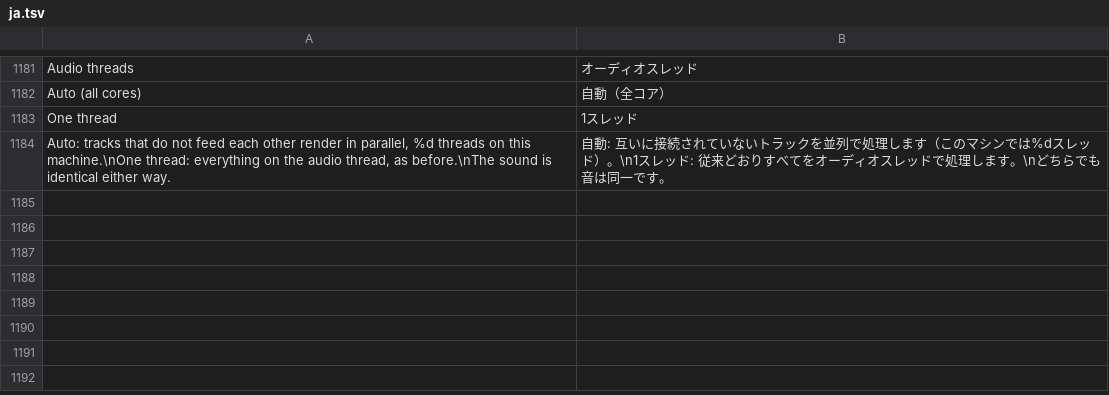
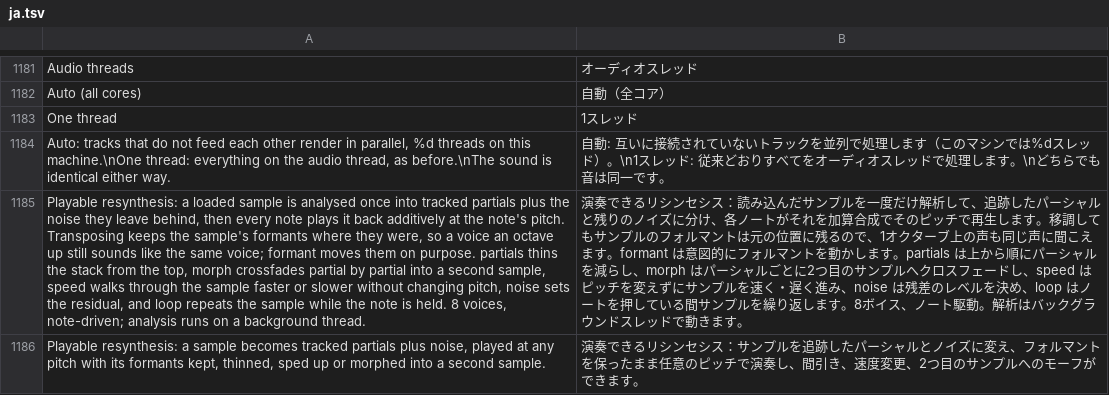
Before and after one commit to MechanicalBoy/Infinite, a TSV file: resources/lang/ja.tsv, drawn as a sheet; only a part is shown, gaps mark what is left out; the diff names each change by its address in the sheet, - before the commit and + after, or states it on an @@ line.

```diff
--- a/resources/lang/ja.tsv
+++ b/resources/lang/ja.tsv
+row 1185: Playable resynthesis: a loaded sample is analysed once into tracked partials plus the noise they leave behind, then every note plays it back additively at the note's pitch. Transposing keeps the sample's formants where they were, so a voice an octave up still sounds like the same voice; formant moves them on purpose. partials thins the stack from the top, morph crossfades partial by partial into a second sample, speed walks through the sample faster or slower without changing pitch, noise sets the residual, and loop repeats the sample while the note is held. 8 voices, note-driven; analysis runs on a background thread. | 演奏できるリシンセシス：読み込んだサンプルを一度だけ解析して、追跡したパーシャルと残りのノイズに分け、各ノートがそれを加算合成でそのピッチで再生します。移調してもサンプルのフォルマントは元の位置に残るので、1オクターブ上の声も同じ声に聞こえます。formant は意図的にフォルマントを動かします。partials は上から順にパーシャルを減らし、morph はパーシャルごとに2つ目のサンプルへクロスフェードし、speed はピッチを変えずにサンプルを速く・遅く進み、noise は残差のレベルを決め、loop はノートを押している間サンプルを繰り返します。8ボイス、ノート駆動。解析はバックグラウンドスレッドで動きます。
+row 1186: Playable resynthesis: a sample becomes tracked partials plus noise, played at any pitch with its formants kept, thinned, sped up or morphed into a second sample. | 演奏できるリシンセシス：サンプルを追跡したパーシャルとノイズに変え、フォルマントを保ったまま任意のピッチで演奏し、間引き、速度変更、2つ目のサンプルへのモーフができます。
```
Also changed, not shown: resources/lang/de.tsv, resources/lang/es.tsv, 20 other files.
